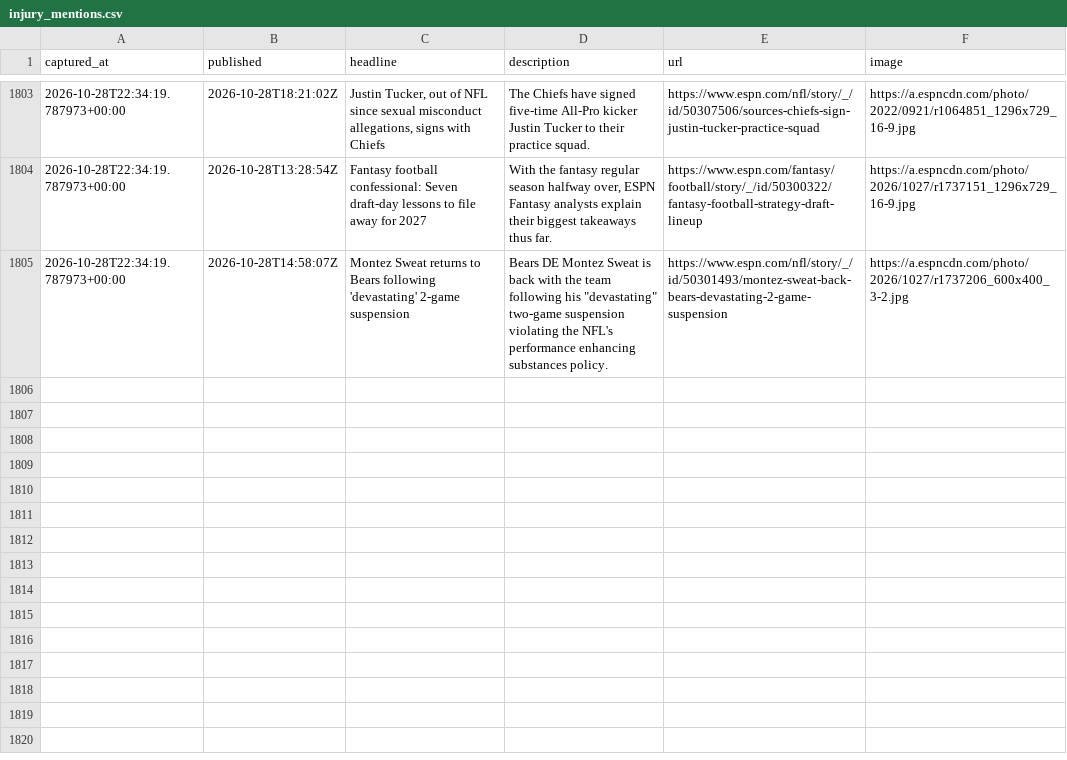
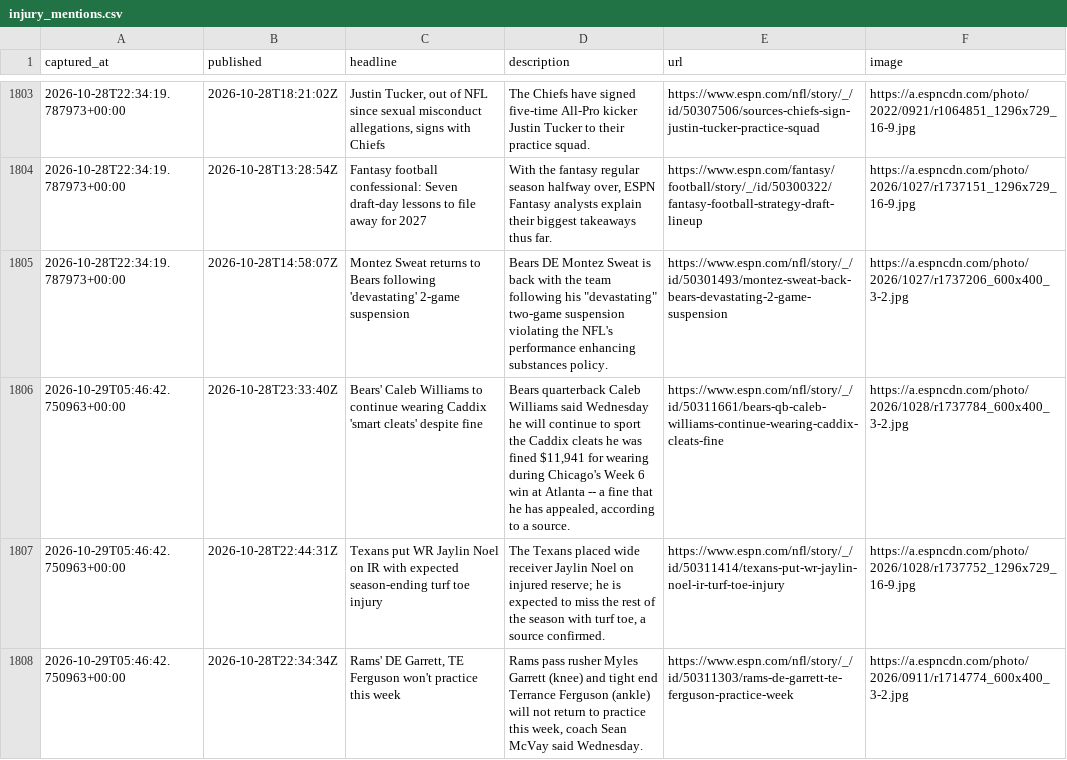
Before and after one commit to cmhart13-boop/OneMoreShiva-Native, a CSV file: data/injury_mentions.csv, drawn as a sheet; only a part is shown, gaps mark what is left out.

```diff
--- a/data/injury_mentions.csv
+++ b/data/injury_mentions.csv
@@ -1805 +1805,4 @@ captured_at,published,headline,description,url,image
 2026-10-28T22:34:19.787973+00:00,2026-10-28T14:58:07Z,Montez Sweat returns to Bears following 'devastating' 2-game suspension,"Bears DE Montez Sweat is back with the team following his ""devastating"" two-game suspension violating the NFL's performance enhancing substances policy.",https://www.espn.com/nfl/story/_/id/50301493/montez-sweat-back-bears-devastating-2-game-suspension,https://a.espncdn.com/photo/2026/1027/r1737206_600x400_3-2.jpg
+2026-10-29T05:46:42.750963+00:00,2026-10-28T23:33:40Z,Bears' Caleb Williams to continue wearing Caddix 'smart cleats' despite fine,"Bears quarterback Caleb Williams said Wednesday he will continue to sport the Caddix cleats he was fined $11,941 for wearing during Chicago's Week 6 win at Atlanta -- a fine that he has appealed, according to a source.",https://www.espn.com/nfl/story/_/id/50311661/bears-qb-caleb-williams-continue-wearing-caddix-cleats-fine,https://a.espncdn.com/photo/2026/1028/r1737784_600x400_3-2.jpg
+2026-10-29T05:46:42.750963+00:00,2026-10-28T22:44:31Z,Texans put WR Jaylin Noel on IR with expected season-ending turf toe injury,"The Texans placed wide receiver Jaylin Noel on injured reserve; he is expected to miss the rest of the season with turf toe, a source confirmed.",https://www.espn.com/nfl/story/_/id/50311414/texans-put-wr-jaylin-noel-ir-turf-toe-injury,https://a.espncdn.com/photo/2026/1028/r1737752_1296x729_16-9.jpg
+2026-10-29T05:46:42.750963+00:00,2026-10-28T22:34:34Z,"Rams' DE Garrett, TE Ferguson won't practice this week","Rams pass rusher Myles Garrett (knee) and tight end Terrance Ferguson (ankle) will not return to practice this week, coach Sean McVay said Wednesday.",https://www.espn.com/nfl/story/_/id/50311303/rams-de-garrett-te-ferguson-practice-week,https://a.espncdn.com/photo/2026/0911/r1714774_600x400_3-2.jpg
```
Also changed, not shown: 2 other files.
